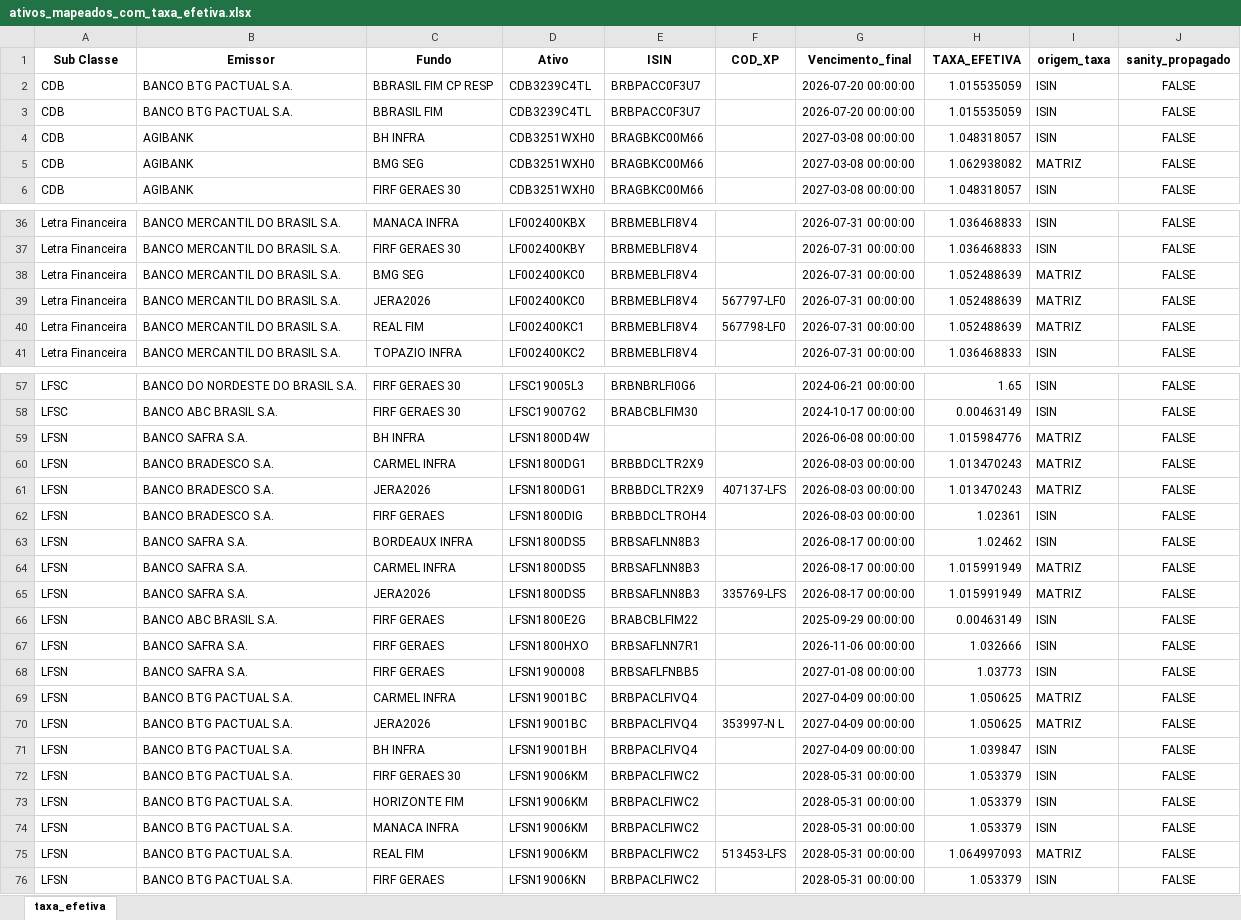
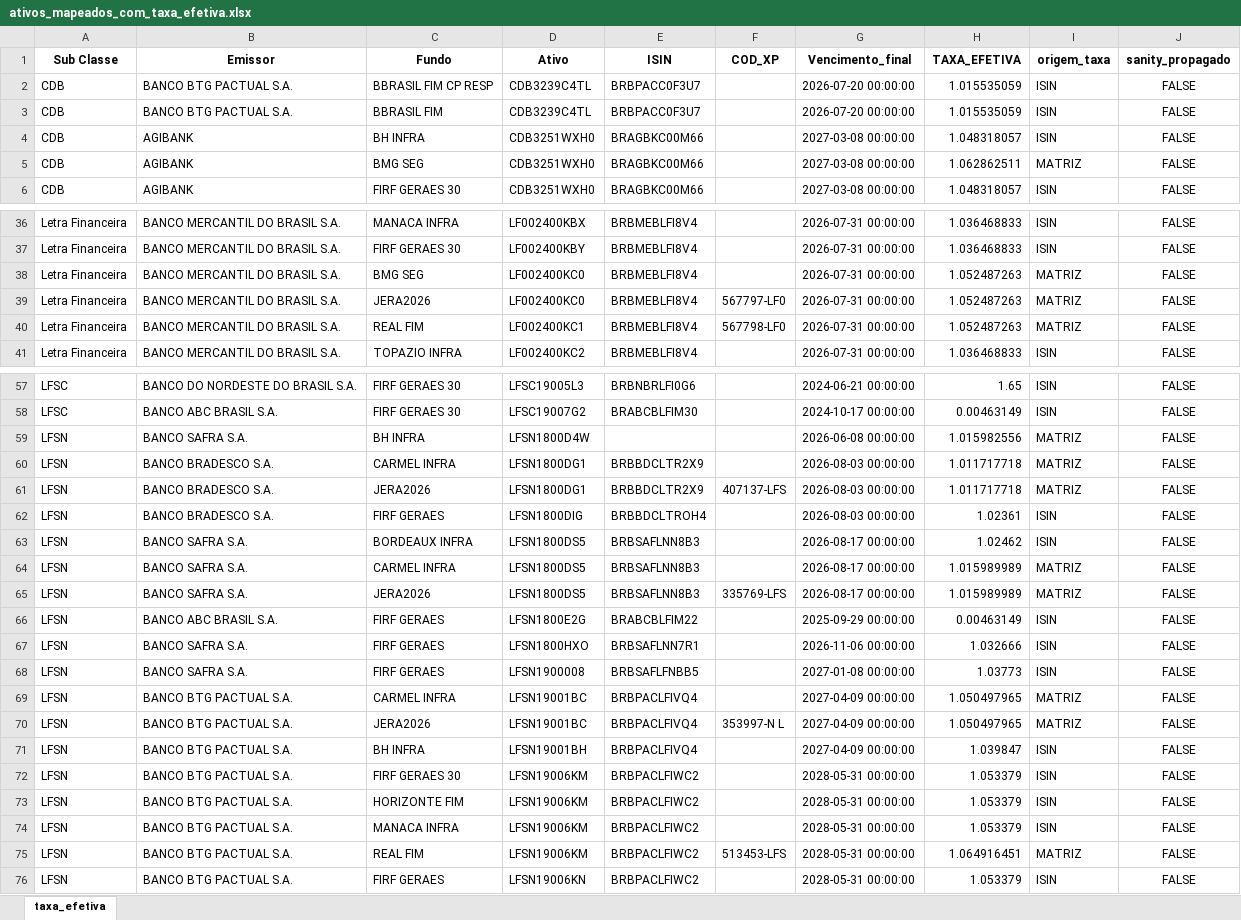
Before and after one commit to AFINVEST/Projeto-Hedge-CDI, an Excel workbook: Dados/ativos_mapeados_com_taxa_efetiva.xlsx, sheet taxa_efetiva, drawn as a sheet; only a part is shown, gaps mark what is left out; values as stored, in another font and other column widths than the file's, no borders; the diff covers the shown part only; the diff names each change by its address in the sheet, - before the commit and + after, or states it on an @@ line.

```diff
--- a/Dados/ativos_mapeados_com_taxa_efetiva.xlsx (sheet taxa_efetiva)
+++ b/Dados/ativos_mapeados_com_taxa_efetiva.xlsx (sheet taxa_efetiva)
-H5 (TAXA_EFETIVA): 1.062938082
+H5 (TAXA_EFETIVA): 1.062862511
-H38:H40 (TAXA_EFETIVA): 1.052488639
+H38:H40 (TAXA_EFETIVA): 1.052487263
-H59 (TAXA_EFETIVA): 1.015984776
+H59 (TAXA_EFETIVA): 1.015982556
-H60:H61 (TAXA_EFETIVA): 1.013470243
+H60:H61 (TAXA_EFETIVA): 1.011717718
-H64:H65 (TAXA_EFETIVA): 1.015991949
+H64:H65 (TAXA_EFETIVA): 1.015989989
-H69:H70 (TAXA_EFETIVA): 1.050625
+H69:H70 (TAXA_EFETIVA): 1.050497965
-H75 (TAXA_EFETIVA): 1.064997093
+H75 (TAXA_EFETIVA): 1.064916451
```
Also changed, not shown: 11 edited cells elsewhere in this sheet, Dados/ativos_mapeados_para_controle.xlsx, 1 other file.
